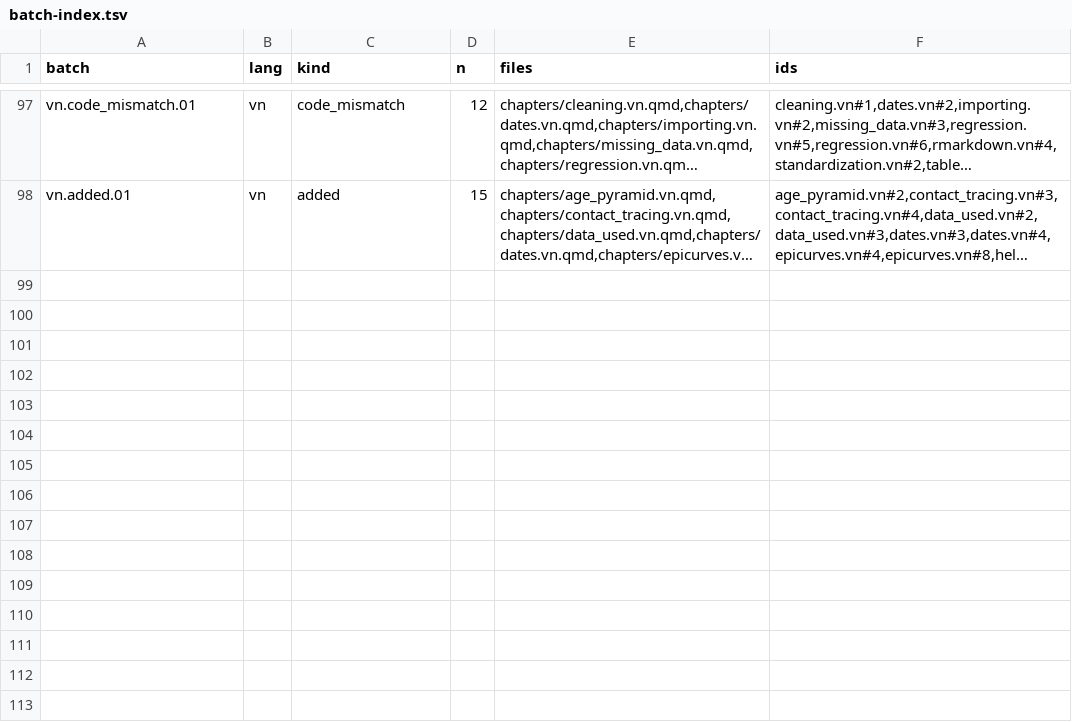
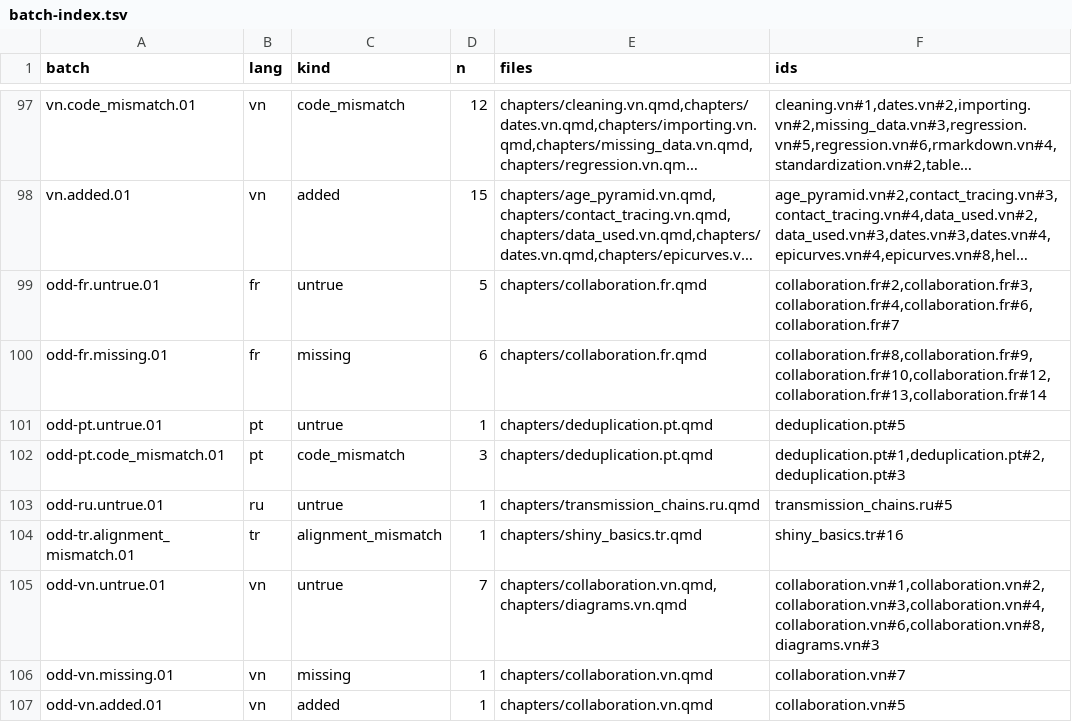
Before and after one commit to appliedepi/epirhandbook, a TSV file: modernization/findings/fix-pass/batch-index.tsv, drawn as a sheet; only a part is shown, gaps mark what is left out; long unchanged cells end in …; the diff names each change by its address in the sheet, - before the commit and + after, or states it on an @@ line.

Commit message:
Add the 26 odd-span findings as 9 odd-* batches; add the Claude review workflow
The 24 single-line spans are read as N-N, diagrams.vn.vn.qmd as diagrams.vn.qmd,
and the one span past the end of shiny_basics is clamped to the last line. The
owner asked for the whole set to be done without waiting for codex.

```diff
--- a/modernization/findings/fix-pass/batch-index.tsv
+++ b/modernization/findings/fix-pass/batch-index.tsv
+row 99: odd-fr.untrue.01 | fr | untrue | 5 | chapters/collaboration.fr.qmd | collaboration.fr#2,collaboration.fr#3,collaboration.fr#4,collaboration.fr#6,collaboration.fr#7
+row 100: odd-fr.missing.01 | fr | missing | 6 | chapters/collaboration.fr.qmd | collaboration.fr#8,collaboration.fr#9,collaboration.fr#10,collaboration.fr#12,collaboration.fr#13,collaboration.fr#14
+row 101: odd-pt.untrue.01 | pt | untrue | 1 | chapters/deduplication.pt.qmd | deduplication.pt#5
+row 102: odd-pt.code_mismatch.01 | pt | code_mismatch | 3 | chapters/deduplication.pt.qmd | deduplication.pt#1,deduplication.pt#2,deduplication.pt#3
+row 103: odd-ru.untrue.01 | ru | untrue | 1 | chapters/transmission_chains.ru.qmd | transmission_chains.ru#5
+row 104: odd-tr.alignment_mismatch.01 | tr | alignment_mismatch | 1 | chapters/shiny_basics.tr.qmd | shiny_basics.tr#16
+row 105: odd-vn.untrue.01 | vn | untrue | 7 | chapters/collaboration.vn.qmd,chapters/diagrams.vn.qmd | collaboration.vn#1,collaboration.vn#2,collaboration.vn#3,collaboration.vn#4,collaboration.vn#6,collaboration.vn#8,diagrams.vn#3
+row 106: odd-vn.missing.01 | vn | missing | 1 | chapters/collaboration.vn.qmd | collaboration.vn#7
+row 107: odd-vn.added.01 | vn | added | 1 | chapters/collaboration.vn.qmd | collaboration.vn#5
```
Also changed, not shown: 1 other file.
